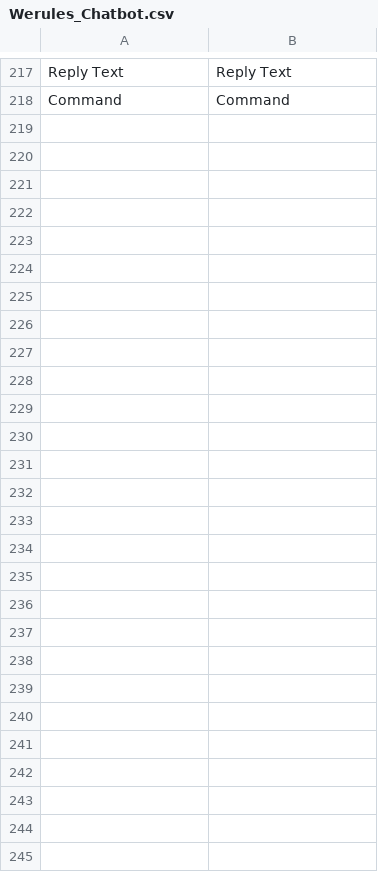
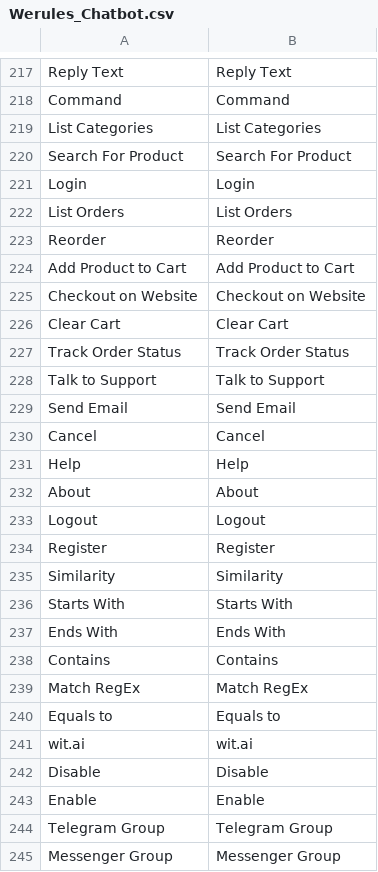
Before and after one commit to VectorxA/Magento-Chatbot, a CSV file: Magento1/app/locale/en_US/Werules_Chatbot.csv, drawn as a sheet; only a part is shown, gaps mark what is left out.

```diff
--- a/Magento1/app/locale/en_US/Werules_Chatbot.csv
+++ b/Magento1/app/locale/en_US/Werules_Chatbot.csv
@@ -218 +218,28 @@
 "Command","Command"
+"List Categories","List Categories"
+"Search For Product","Search For Product"
+"Login","Login"
+"List Orders","List Orders"
+"Reorder","Reorder"
+"Add Product to Cart","Add Product to Cart"
+"Checkout on Website","Checkout on Website"
+"Clear Cart","Clear Cart"
+"Track Order Status","Track Order Status"
+"Talk to Support","Talk to Support"
+"Send Email","Send Email"
+"Cancel","Cancel"
+"Help","Help"
+"About","About"
+"Logout","Logout"
+"Register","Register"
+"Similarity","Similarity"
+"Starts With","Starts With"
+"Ends With","Ends With"
+"Contains","Contains"
+"Match RegEx","Match RegEx"
+"Equals to","Equals to"
+"wit.ai","wit.ai"
+"Disable","Disable"
+"Enable","Enable"
+"Telegram Group","Telegram Group"
+"Messenger Group","Messenger Group"
```
Also changed, not shown: Magento1/app/locale/pt_BR/Werules_Chatbot.csv, 1 other file.
